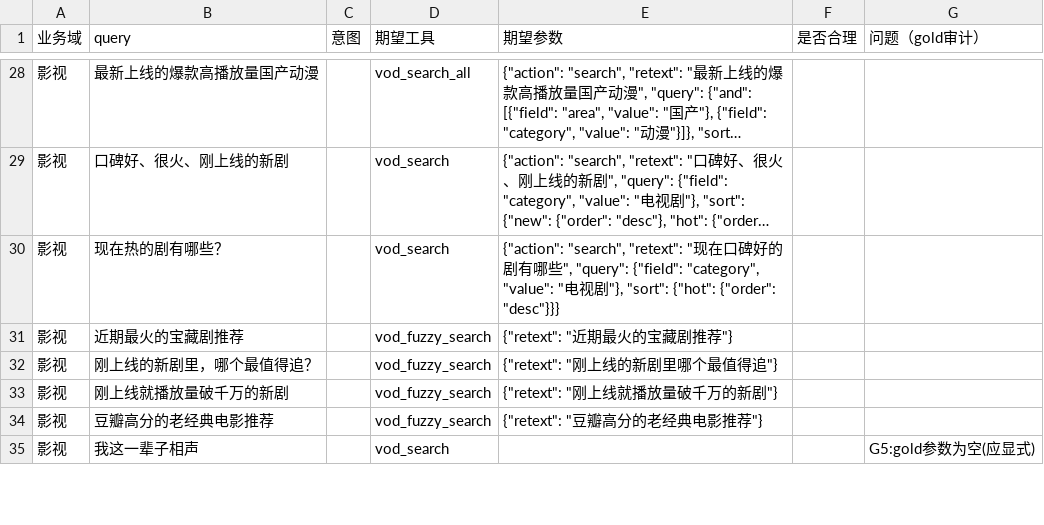
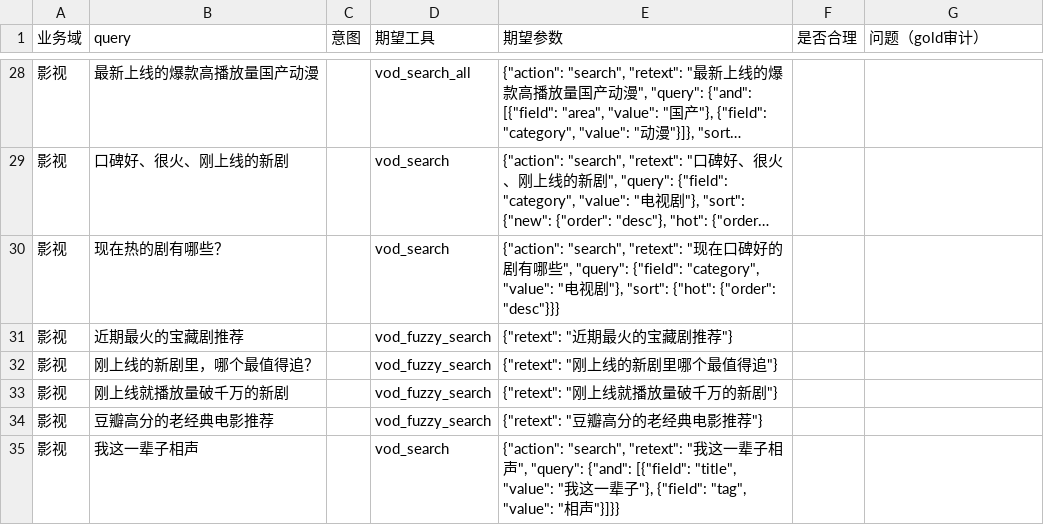
Before and after one commit to blocknodes/hcAgent, a CSV file: benchmark/cases/sheet_rules_vod.csv, drawn as a sheet; only a part is shown, gaps mark what is left out; long unchanged cells end in …; the diff covers the shown part only.

```diff
--- a/benchmark/cases/sheet_rules_vod.csv
+++ b/benchmark/cases/sheet_rules_vod.csv
@@ -34,2 +34,2 @@
 影视,豆瓣高分的老经典电影推荐,,vod_fuzzy_search,"{""retext"": ""豆瓣高分的老经典电影推荐""}",,
-影视,我这一辈子相声,,vod_search,,,G5:gold参数为空(应显式)
+影视,我这一辈子相声,,vod_search,"{""action"": ""search"", ""retext"": ""我这一辈子相声"", ""query"": {""and"": [{""field"": ""title"", ""value"": ""我这一辈子""}, {""field"": ""tag"", ""value"": ""相声""}]}}",,
```
Also changed, not shown: 14 edited cells elsewhere in this file, 6 other files.
